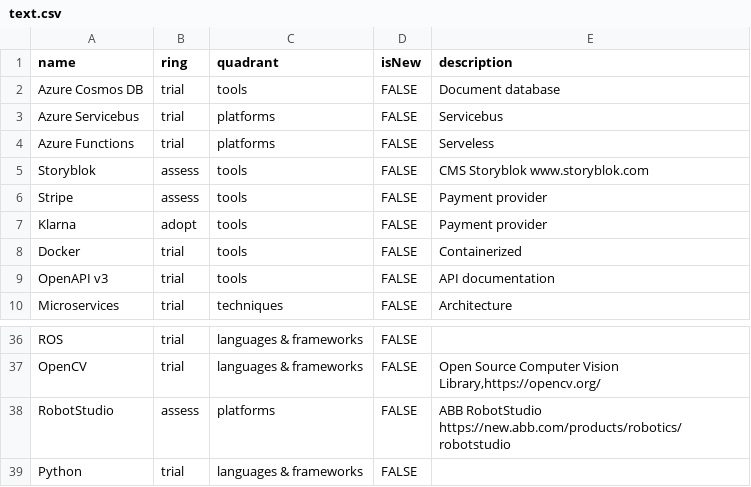
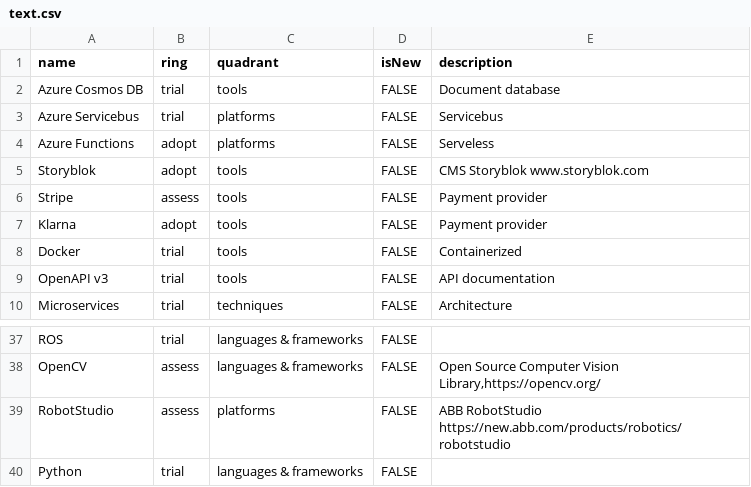
Before and after one commit to skjohansen/techRadarTest, a CSV file: text.csv, drawn as a sheet; only a part is shown, gaps mark what is left out; addresses are those after the commit; the diff covers the shown part only; the diff names each change by its address in the sheet, - before the commit and + after, or states it on an @@ line.

```diff
--- a/text.csv
+++ b/text.csv
-B4 (ring): trial
+B4 (ring): adopt
-B5 (ring): assess
+B5 (ring): adopt
-B38 (ring): trial
+B38 (ring): assess
```
Also changed, not shown: 1 added row and 12 edited cells elsewhere in this file.
